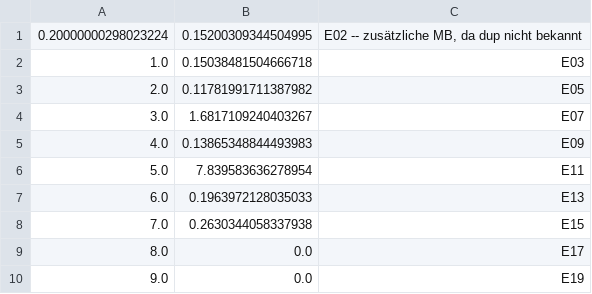
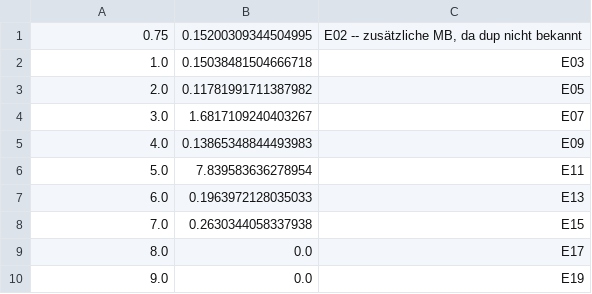
Before and after one commit to atticus-sullivan/sim-ayto, a CSV file: data/de04/statMB.csv, drawn as a sheet.

```diff
--- a/data/de04/statMB.csv
+++ b/data/de04/statMB.csv
@@ -1,2 +1,2 @@
-0.20000000298023224;0.15200309344504995;E02 -- zusätzliche MB, da dup nicht bekannt
+0.75;0.15200309344504995;E02 -- zusätzliche MB, da dup nicht bekannt
 1.0;0.15038481504666718;E03
```
Also changed, not shown: data/de04/statInfo.csv, data/us06/statInfo.csv, 15 other files.
